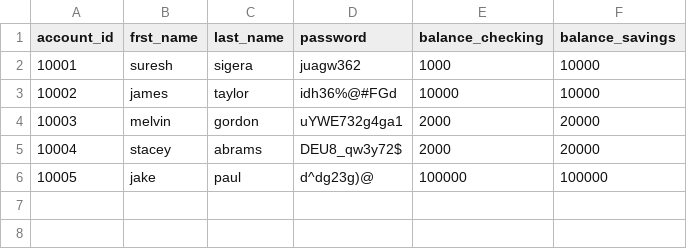
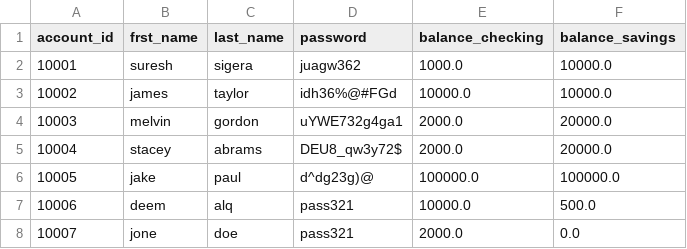
Before and after one commit to Deem02/python-bank-project, a CSV file: data/bank.csv, drawn as a sheet.

Commit message:
Edit Customer,BankAccount, Bank classes. Added functions to handel csv file. Added a menu to the user

```diff
--- a/data/bank.csv
+++ b/data/bank.csv
@@ -1,6 +1,8 @@
 account_id,frst_name,last_name,password,balance_checking,balance_savings
-10001,suresh,sigera,juagw362,1000,10000
-10002,james,taylor,idh36%@#FGd,10000,10000
-10003,melvin,gordon,uYWE732g4ga1,2000,20000
-10004,stacey,abrams,DEU8_qw3y72$,2000,20000
-10005,jake,paul,d^dg23g)@,100000,100000
+10001,suresh,sigera,juagw362,1000.0,10000.0
+10002,james,taylor,idh36%@#FGd,10000.0,10000.0
+10003,melvin,gordon,uYWE732g4ga1,2000.0,20000.0
+10004,stacey,abrams,DEU8_qw3y72$,2000.0,20000.0
+10005,jake,paul,d^dg23g)@,100000.0,100000.0
+10006,deem,alq,pass321,10000.0,500.0
+10007,jone,doe,pass321,2000.0,0.0
```
Also changed, not shown: 3 other files.
